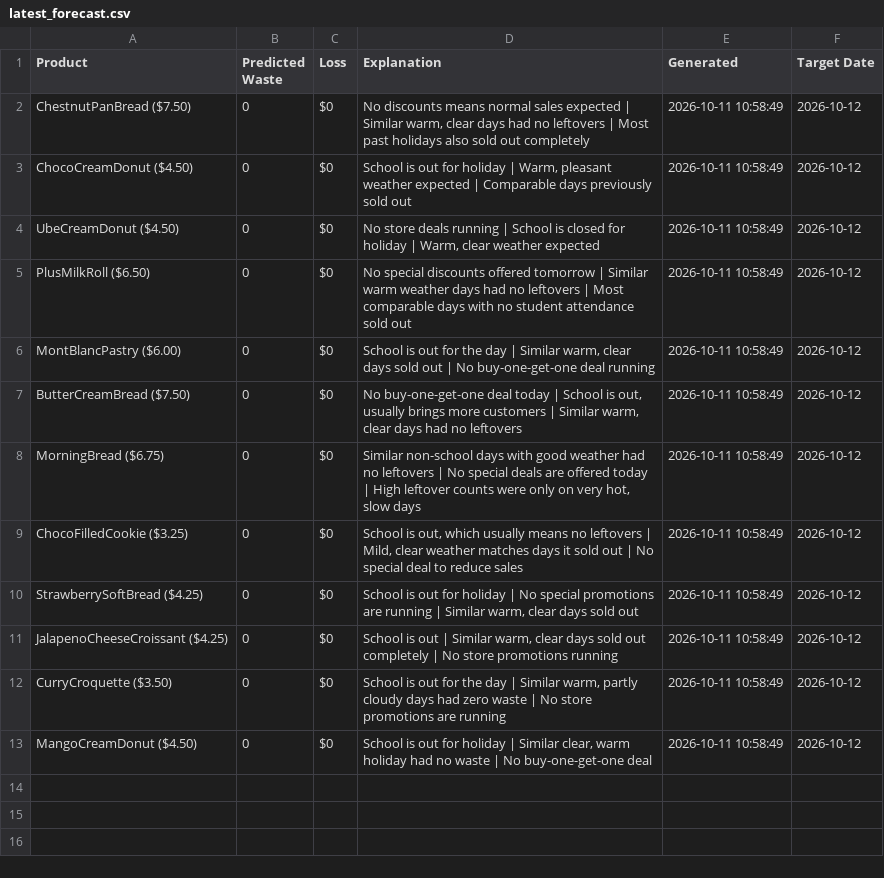
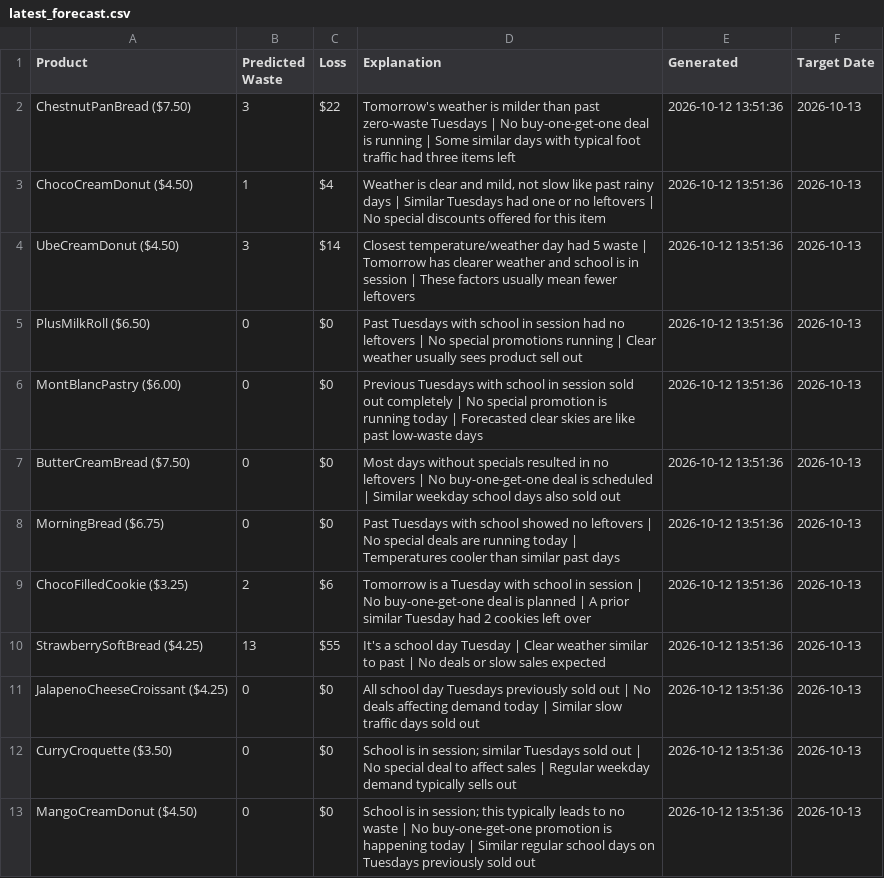
Before and after one commit to nrmcbride/tlj-waste-forecaster, a CSV file: data/latest_forecast.csv, drawn as a sheet.

```diff
--- a/data/latest_forecast.csv
+++ b/data/latest_forecast.csv
@@ -1,13 +1,13 @@
 Product,Predicted Waste,Loss,Explanation,Generated,Target Date
-ChestnutPanBread ($7.50),0,$0,"No discounts means normal sales expected | Similar warm, clear days had no leftovers | Most past holidays also sold out completely",2026-10-11 10:58:49,2026-10-12
-ChocoCreamDonut ($4.50),0,$0,"School is out for holiday | Warm, pleasant weather expected | Comparable days previously sold out",2026-10-11 10:58:49,2026-10-12
-UbeCreamDonut ($4.50),0,$0,"No store deals running | School is closed for holiday | Warm, clear weather expected",2026-10-11 10:58:49,2026-10-12
-PlusMilkRoll ($6.50),0,$0,No special discounts offered tomorrow | Similar warm weather days had no leftovers | Most comparable days with no student attendance sold out,2026-10-11 10:58:49,2026-10-12
-MontBlancPastry ($6.00),0,$0,"School is out for the day | Similar warm, clear days sold out | No buy-one-get-one deal running",2026-10-11 10:58:49,2026-10-12
-ButterCreamBread ($7.50),0,$0,"No buy-one-get-one deal today | School is out, usually brings more customers | Similar warm, clear days had no leftovers",2026-10-11 10:58:49,2026-10-12
-MorningBread ($6.75),0,$0,"Similar non-school days with good weather had no leftovers | No special deals are offered today | High leftover counts were only on very hot, slow days",2026-10-11 10:58:49,2026-10-12
-ChocoFilledCookie ($3.25),0,$0,"School is out, which usually means no leftovers | Mild, clear weather matches days it sold out | No special deal to reduce sales",2026-10-11 10:58:49,2026-10-12
-StrawberrySoftBread ($4.25),0,$0,"School is out for holiday | No special promotions are running | Similar warm, clear days sold out",2026-10-11 10:58:49,2026-10-12
-JalapenoCheeseCroissant ($4.25),0,$0,"School is out | Similar warm, clear days sold out completely | No store promotions running",2026-10-11 10:58:49,2026-10-12
-CurryCroquette ($3.50),0,$0,"School is out for the day | Similar warm, partly cloudy days had zero waste | No store promotions are running",2026-10-11 10:58:49,2026-10-12
-MangoCreamDonut ($4.50),0,$0,"School is out for holiday | Similar clear, warm holiday had no waste | No buy-one-get-one deal",2026-10-11 10:58:49,2026-10-12
+ChestnutPanBread ($7.50),3,$22,Tomorrow's weather is milder than past zero-waste Tuesdays | No buy-one-get-one deal is running | Some similar days with typical foot traffic had three items left,2026-10-12 13:51:36,2026-10-13
+ChocoCreamDonut ($4.50),1,$4,"Weather is clear and mild, not slow like past rainy days | Similar Tuesdays had one or no leftovers | No special discounts offered for this item",2026-10-12 13:51:36,2026-10-13
+UbeCreamDonut ($4.50),3,$14,Closest temperature/weather day had 5 waste | Tomorrow has clearer weather and school is in session | These factors usually mean fewer leftovers,2026-10-12 13:51:36,2026-10-13
+PlusMilkRoll ($6.50),0,$0,Past Tuesdays with school in session had no leftovers | No special promotions running | Clear weather usually sees product sell out,2026-10-12 13:51:36,2026-10-13
+MontBlancPastry ($6.00),0,$0,Previous Tuesdays with school in session sold out completely | No special promotion is running today | Forecasted clear skies are like past low-waste days,2026-10-12 13:51:36,2026-10-13
+ButterCreamBread ($7.50),0,$0,Most days without specials resulted in no leftovers | No buy-one-get-one deal is scheduled | Similar weekday school days also sold out,2026-10-12 13:51:36,2026-10-13
+MorningBread ($6.75),0,$0,Past Tuesdays with school showed no leftovers | No special deals are running today | Temperatures cooler than similar past days,2026-10-12 13:51:36,2026-10-13
+ChocoFilledCookie ($3.25),2,$6,Tomorrow is a Tuesday with school in session | No buy-one-get-one deal is planned | A prior similar Tuesday had 2 cookies left over,2026-10-12 13:51:36,2026-10-13
+StrawberrySoftBread ($4.25),13,$55,It's a school day Tuesday | Clear weather similar to past | No deals or slow sales expected,2026-10-12 13:51:36,2026-10-13
+JalapenoCheeseCroissant ($4.25),0,$0,All school day Tuesdays previously sold out | No deals affecting demand today | Similar slow traffic days sold out,2026-10-12 13:51:36,2026-10-13
+CurryCroquette ($3.50),0,$0,School is in session; similar Tuesdays sold out | No special deal to affect sales | Regular weekday demand typically sells out,2026-10-12 13:51:36,2026-10-13
+MangoCreamDonut ($4.50),0,$0,School is in session; this typically leads to no waste | No buy-one-get-one promotion is happening today | Similar regular school days on Tuesdays previously sold out,2026-10-12 13:51:36,2026-10-13
```
